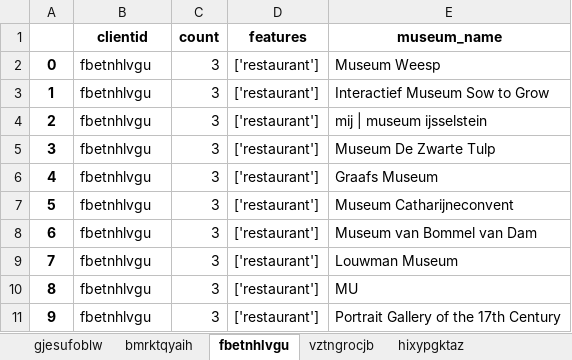
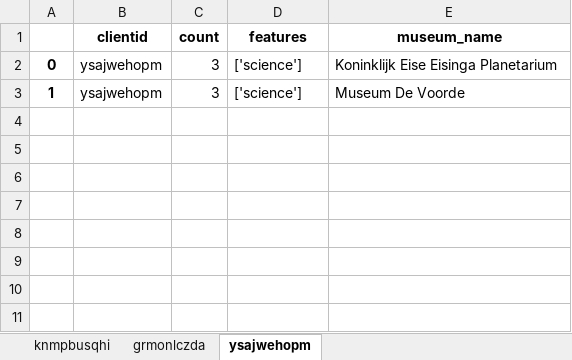
Before and after one commit to lexpoon/DSP, an Excel workbook: input_excel.xlsx, sheet ysajwehopm, drawn as a sheet; values as stored, in another font and other column widths than the file's, no borders; the diff names each change by its address in the sheet, - before the commit and + after, or states it on an @@ line.

```diff
--- a/input_excel.xlsx (sheet ysajwehopm)
+++ b/input_excel.xlsx (sheet ysajwehopm)
-sheet tab: gjesufoblw
+sheet tab: knmpbusqhi
-sheet tab: bmrktqyaih
+sheet tab: grmonlczda
-sheet tab: fbetnhlvgu
+sheet tab: ysajwehopm
-sheet tab: vztngrocjb
-sheet tab: hixypgktaz
-B2:B3 (clientid): fbetnhlvgu
+B2:B3 (clientid): ysajwehopm
-D2:D3 (features): ['restaurant']
+D2:D3 (features): ['science']
-E2 (museum_name): Museum Weesp
+E2 (museum_name): Koninklijk Eise Eisinga Planetarium
-E3 (museum_name): Interactief Museum Sow to Grow
+E3 (museum_name): Museum De Voorde
-row 4: 2 | fbetnhlvgu | 3 | ['restaurant'] | mij | museum ijsselstein
-row 5: 3 | fbetnhlvgu | 3 | ['restaurant'] | Museum De Zwarte Tulp
-row 6: 4 | fbetnhlvgu | 3 | ['restaurant'] | Graafs Museum
-row 7: 5 | fbetnhlvgu | 3 | ['restaurant'] | Museum Catharijneconvent
-row 8: 6 | fbetnhlvgu | 3 | ['restaurant'] | Museum van Bommel van Dam
-row 9: 7 | fbetnhlvgu | 3 | ['restaurant'] | Louwman Museum
-row 10: 8 | fbetnhlvgu | 3 | ['restaurant'] | MU
-row 11: 9 | fbetnhlvgu | 3 | ['restaurant'] | Portrait Gallery of the 17th Century
```
Also changed, not shown: sheet knmpbusqhi, sheet grmonlczda, other sheet tabs, validation_excel.xlsx, 6 other files.
